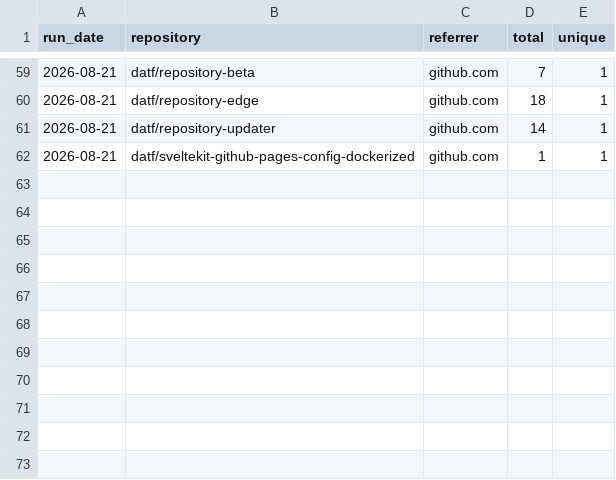
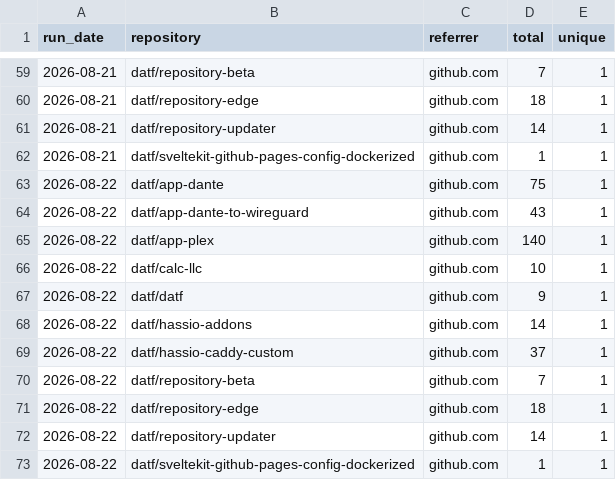
Before and after one commit to datf/datf, a CSV file: data/github_referrers.csv, drawn as a sheet; only a part is shown, gaps mark what is left out.

```diff
--- a/data/github_referrers.csv
+++ b/data/github_referrers.csv
@@ -62 +62,12 @@ run_date,repository,referrer,total,unique
 2026-08-21,datf/sveltekit-github-pages-config-dockerized,github.com,1,1
+2026-08-22,datf/app-dante,github.com,75,1
+2026-08-22,datf/app-dante-to-wireguard,github.com,43,1
+2026-08-22,datf/app-plex,github.com,140,1
+2026-08-22,datf/calc-llc,github.com,10,1
+2026-08-22,datf/datf,github.com,9,1
+2026-08-22,datf/hassio-addons,github.com,14,1
+2026-08-22,datf/hassio-caddy-custom,github.com,37,1
+2026-08-22,datf/repository-beta,github.com,7,1
+2026-08-22,datf/repository-edge,github.com,18,1
+2026-08-22,datf/repository-updater,github.com,14,1
+2026-08-22,datf/sveltekit-github-pages-config-dockerized,github.com,1,1
```
Also changed, not shown: data/github_traffic.csv, 1 other file.
